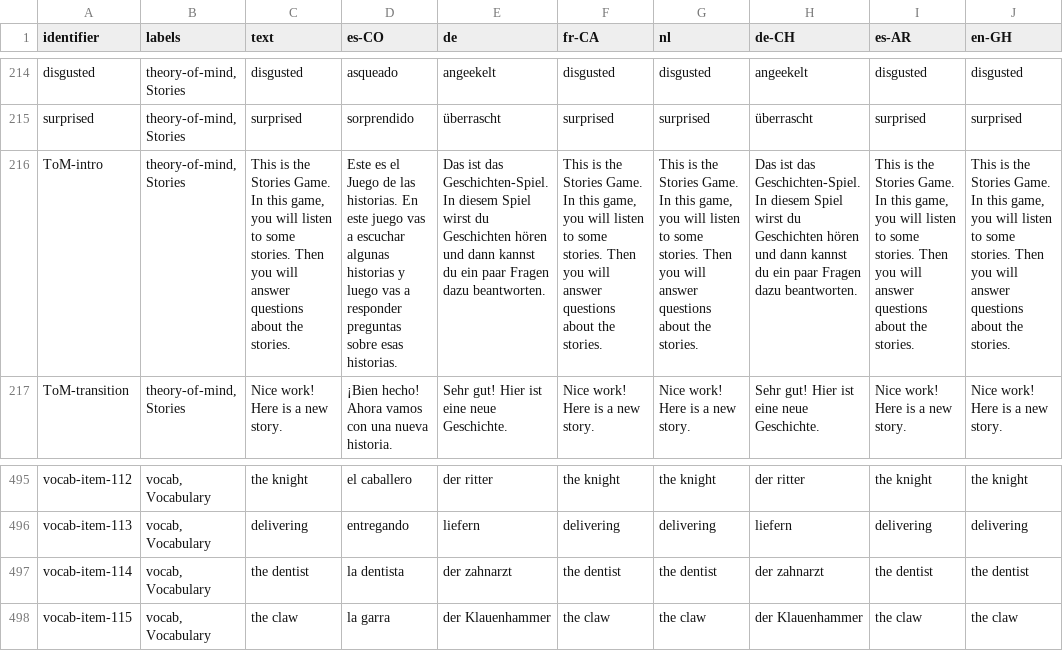
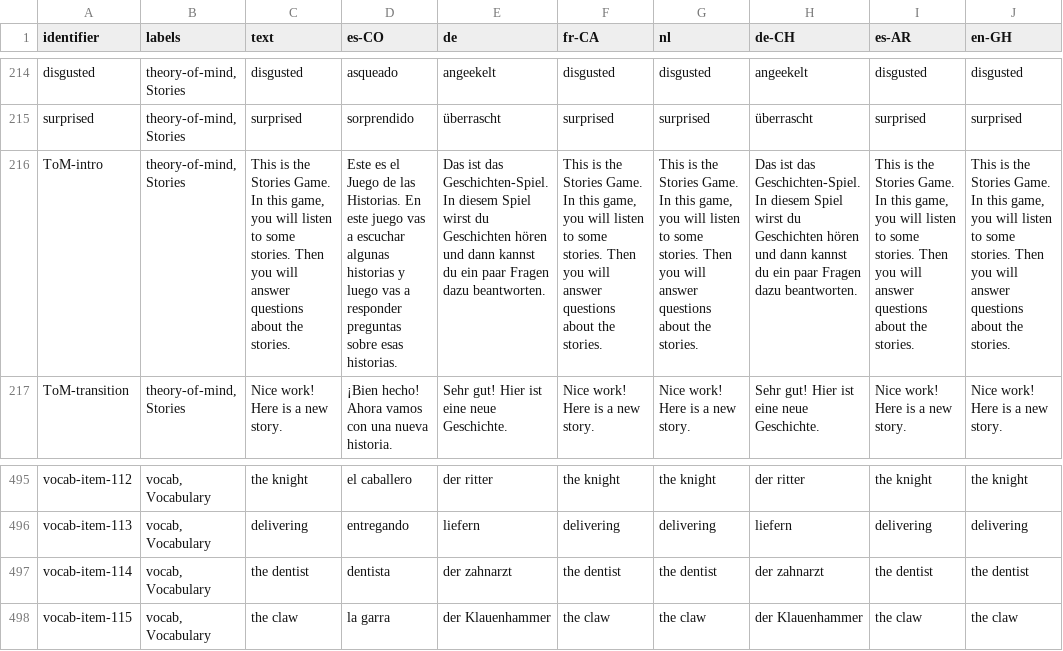
Before and after one commit to levante-framework/levante_translations, a CSV file: translations/itembank/item-bank-translations.csv, drawn as a sheet; only a part is shown, gaps mark what is left out; the diff names each change by its address in the sheet, - before the commit and + after, or states it on an @@ line.

Commit message:
New translations translations/itembank/item-bank-translations.csv (bundle: 28)

```diff
--- a/translations/itembank/item-bank-translations.csv
+++ b/translations/itembank/item-bank-translations.csv
-D216 (es-CO): …de las historias. En este…
+D216 (es-CO): …de las Historias. En este…
-D497 (es-CO): la dentista
+D497 (es-CO): dentista
```
